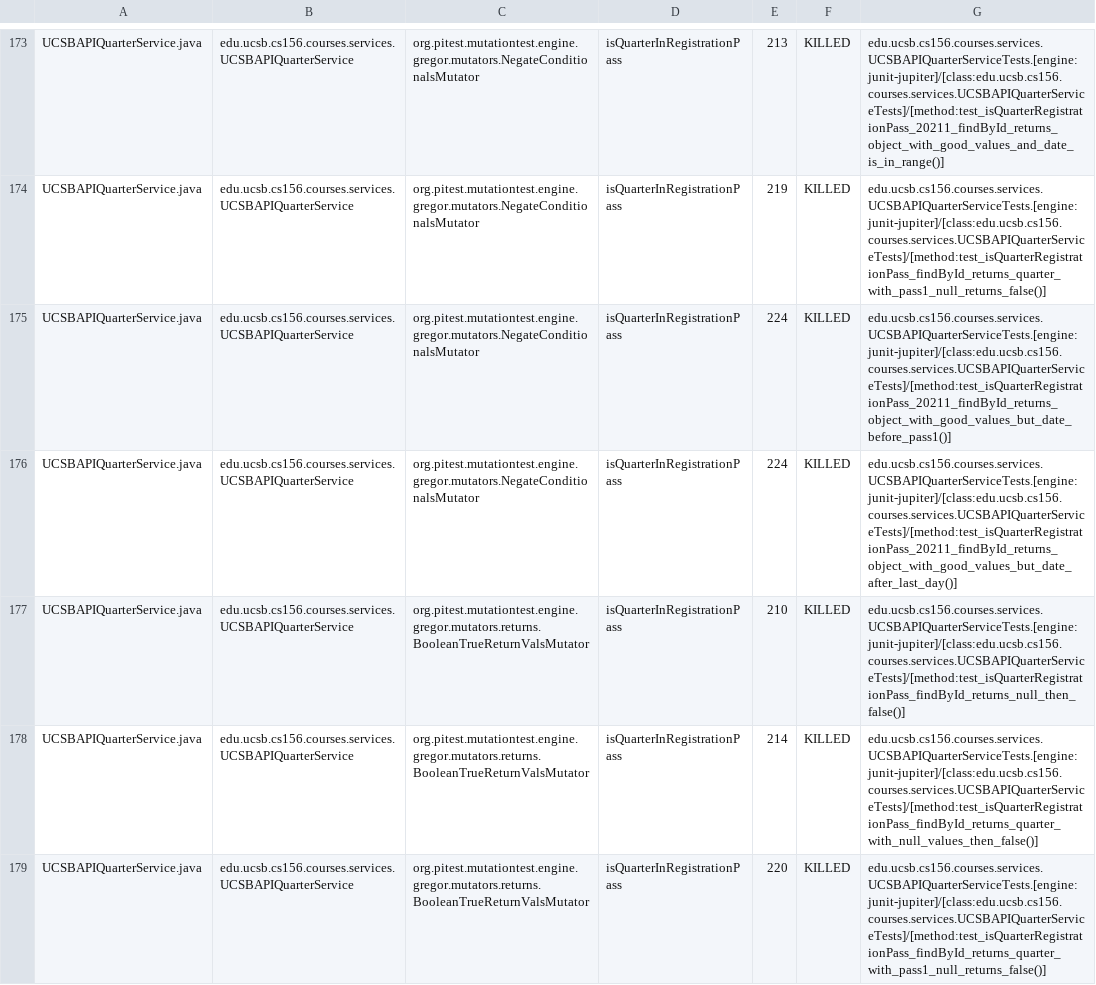
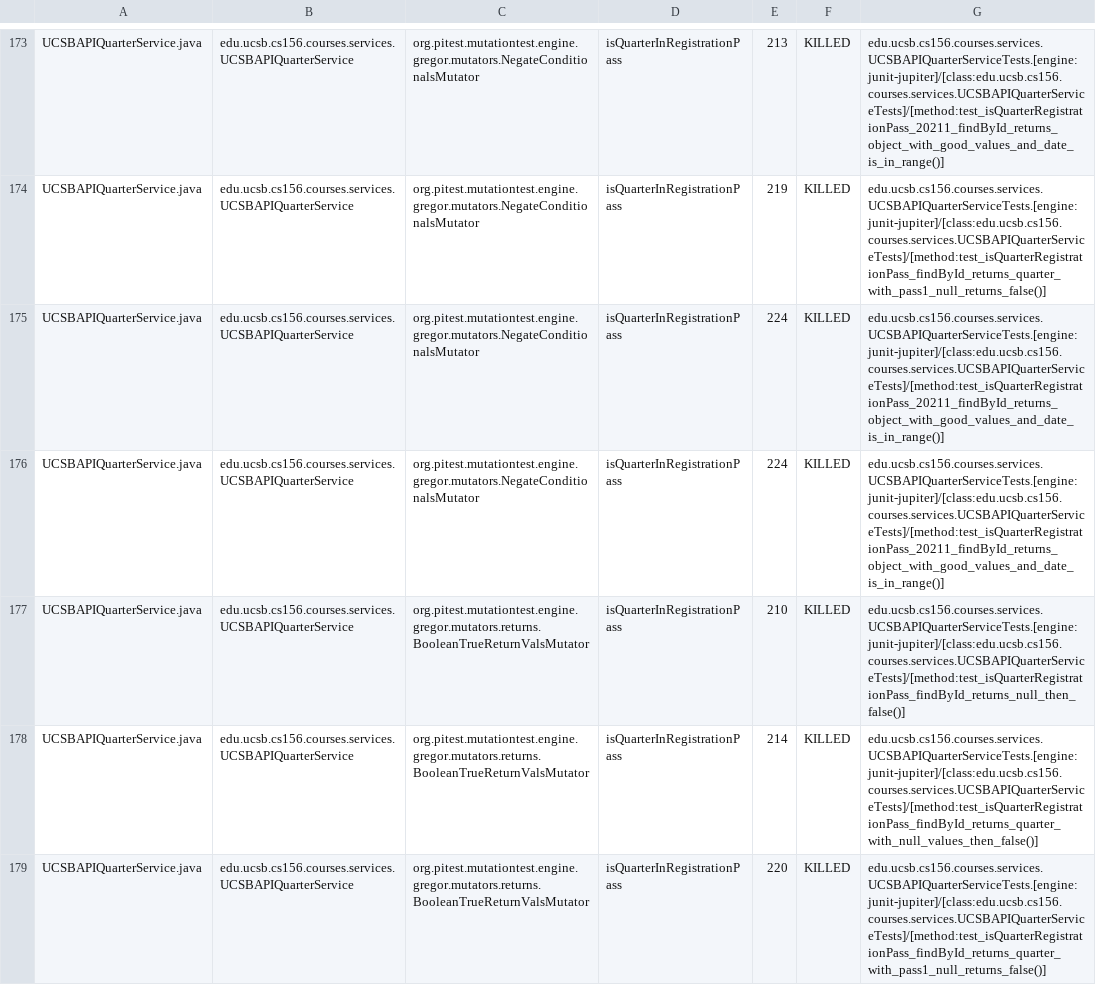
Before and after one commit to ucsb-cs156-f25/proj-courses-f25-04, a CSV file: pitest/mutations.csv, drawn as a sheet; only a part is shown, gaps mark what is left out; the diff covers the shown part only.

Commit message:
Deploying to gh-pages from @ ucsb-cs156-f25/proj-courses-f25-04@a3f64a67e5331bbd8b7ed9541e10d665f30507dc 🚀

```diff
--- a/pitest/mutations.csv
+++ b/pitest/mutations.csv
@@ -174,4 +174,4 @@ UCSBAPIQuarterService.java,edu.ucsb.cs156.courses.services.UCSBAPIQuarterService
 UCSBAPIQuarterService.java,edu.ucsb.cs156.courses.services.UCSBAPIQuarterService,org.pitest.mutationtest.engine.gregor.mutators.NegateConditionalsMutator,isQuarterInRegistrationPass,219,KILLED,edu.ucsb.cs156.courses.services.UCSBAPIQuarterServiceTests.[engine:junit-jupiter]/[class:edu.ucsb.cs156.courses.services.UCSBAPIQuarterServiceTests]/[method:test_isQuarterRegistrationPass_findById_returns_quarter_with_pass1_null_returns_false()]
-UCSBAPIQuarterService.java,edu.ucsb.cs156.courses.services.UCSBAPIQuarterService,org.pitest.mutationtest.engine.gregor.mutators.NegateConditionalsMutator,isQuarterInRegistrationPass,224,KILLED,edu.ucsb.cs156.courses.services.UCSBAPIQuarterServiceTests.[engine:junit-jupiter]/[class:edu.ucsb.cs156.courses.services.UCSBAPIQuarterServiceTests]/[method:test_isQuarterRegistrationPass_20211_findById_returns_object_with_good_values_but_date_before_pass1()]
-UCSBAPIQuarterService.java,edu.ucsb.cs156.courses.services.UCSBAPIQuarterService,org.pitest.mutationtest.engine.gregor.mutators.NegateConditionalsMutator,isQuarterInRegistrationPass,224,KILLED,edu.ucsb.cs156.courses.services.UCSBAPIQuarterServiceTests.[engine:junit-jupiter]/[class:edu.ucsb.cs156.courses.services.UCSBAPIQuarterServiceTests]/[method:test_isQuarterRegistrationPass_20211_findById_returns_object_with_good_values_but_date_after_last_day()]
+UCSBAPIQuarterService.java,edu.ucsb.cs156.courses.services.UCSBAPIQuarterService,org.pitest.mutationtest.engine.gregor.mutators.NegateConditionalsMutator,isQuarterInRegistrationPass,224,KILLED,edu.ucsb.cs156.courses.services.UCSBAPIQuarterServiceTests.[engine:junit-jupiter]/[class:edu.ucsb.cs156.courses.services.UCSBAPIQuarterServiceTests]/[method:test_isQuarterRegistrationPass_20211_findById_returns_object_with_good_values_and_date_is_in_range()]
+UCSBAPIQuarterService.java,edu.ucsb.cs156.courses.services.UCSBAPIQuarterService,org.pitest.mutationtest.engine.gregor.mutators.NegateConditionalsMutator,isQuarterInRegistrationPass,224,KILLED,edu.ucsb.cs156.courses.services.UCSBAPIQuarterServiceTests.[engine:junit-jupiter]/[class:edu.ucsb.cs156.courses.services.UCSBAPIQuarterServiceTests]/[method:test_isQuarterRegistrationPass_20211_findById_returns_object_with_good_values_and_date_is_in_range()]
 UCSBAPIQuarterService.java,edu.ucsb.cs156.courses.services.UCSBAPIQuarterService,org.pitest.mutationtest.engine.gregor.mutators.returns.BooleanTrueReturnValsMutator,isQuarterInRegistrationPass,210,KILLED,edu.ucsb.cs156.courses.services.UCSBAPIQuarterServiceTests.[engine:junit-jupiter]/[class:edu.ucsb.cs156.courses.services.UCSBAPIQuarterServiceTests]/[method:test_isQuarterRegistrationPass_findById_returns_null_then_false()]
```
Also changed, not shown: 2 added rows, 1 removed row and 40 edited cells elsewhere in this file, 53 other files.
